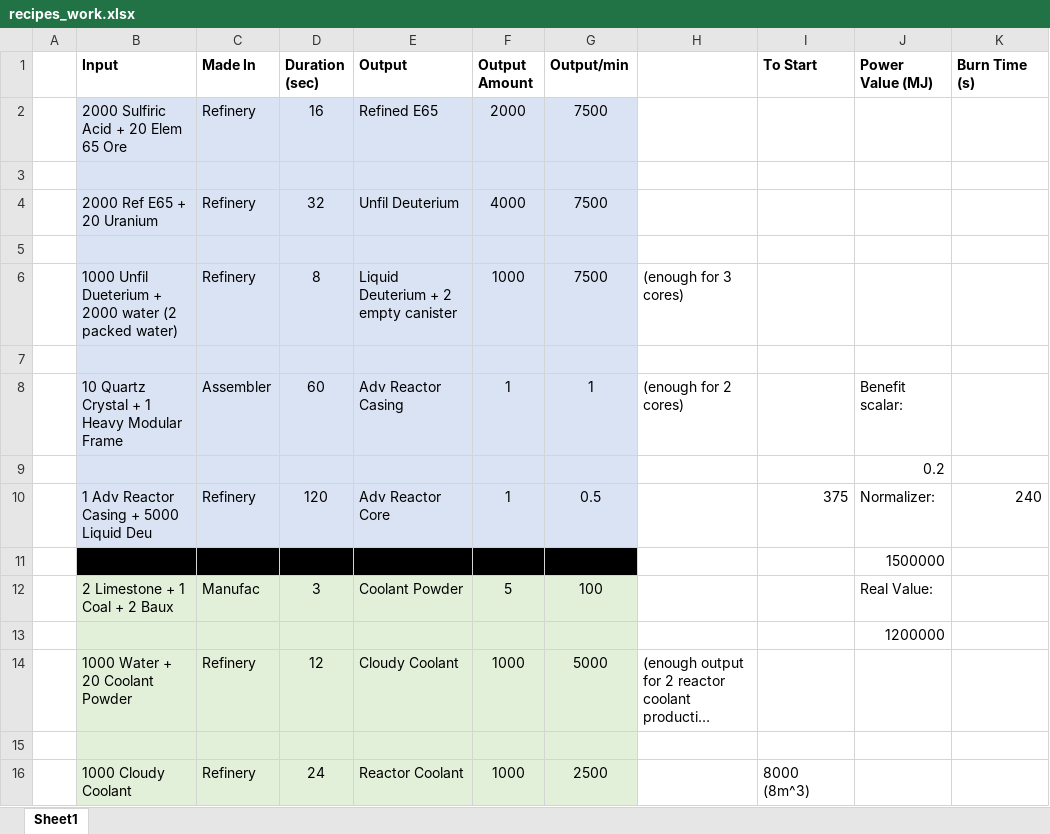
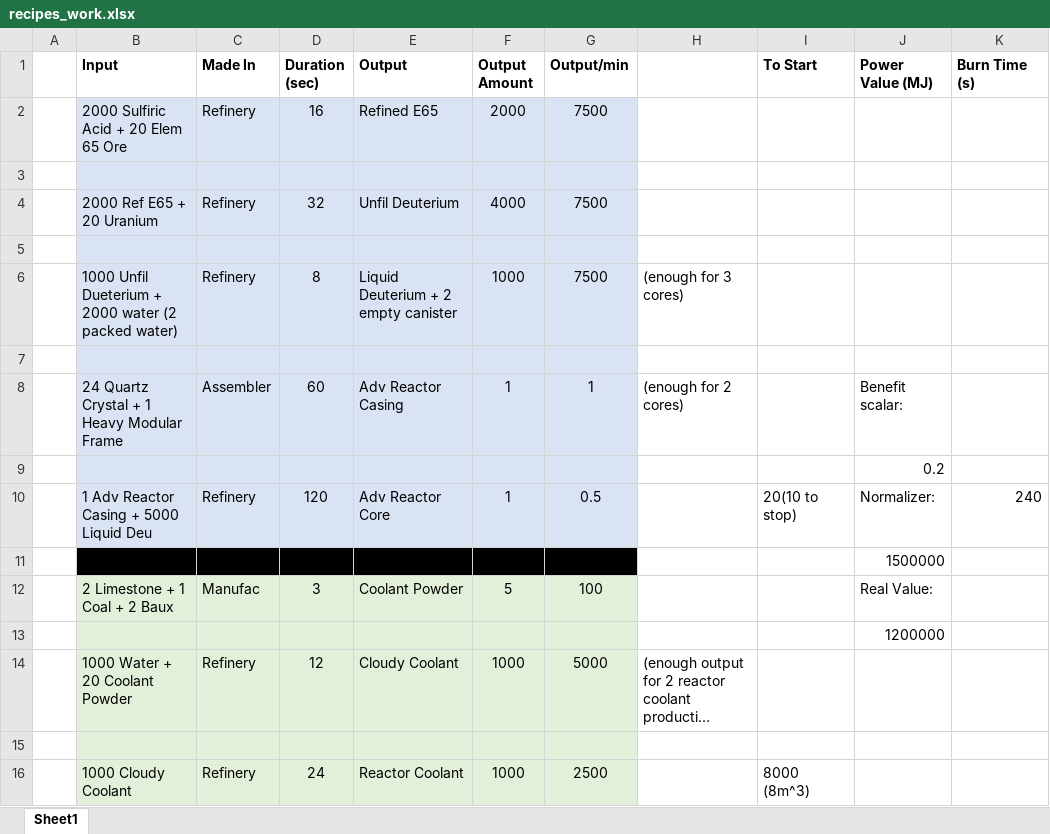
Before and after one commit to mrhid6/SF_Mod_RefinedPower, an Excel workbook: Info/recipes_work.xlsx, sheet Sheet1, drawn as a sheet; only a part is shown; long unchanged cells end in …; values as stored, in another font and other column widths than the file's, no borders; the diff names each change by its address in the sheet, - before the commit and + after, or states it on an @@ line.

Commit message:
Updated reactor core recipe chain to be more balanced. Reduced start and stop defaults on reator to match new burn rate.

```diff
--- a/Info/recipes_work.xlsx (sheet Sheet1)
+++ b/Info/recipes_work.xlsx (sheet Sheet1)
-B8 (Input): 10 Quartz Crystal + 1 Heavy Modular Frame
+B8 (Input): 24 Quartz Crystal + 1 Heavy Modular Frame
-I10 (To Start): 375
+I10 (To Start): 20(10 to stop)
```
Also changed, not shown: 10 other files.
